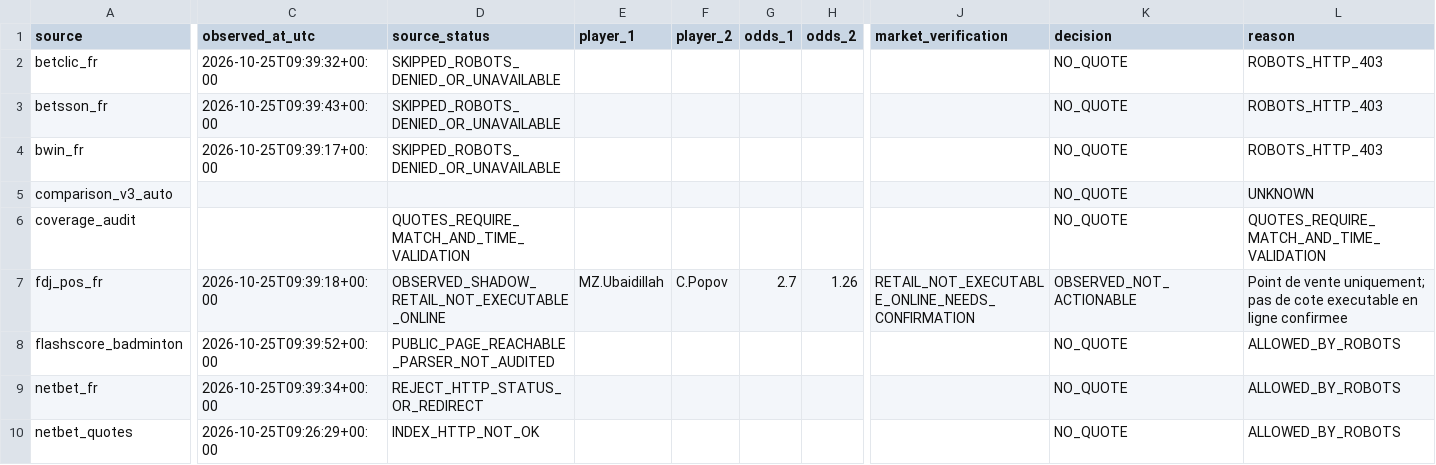
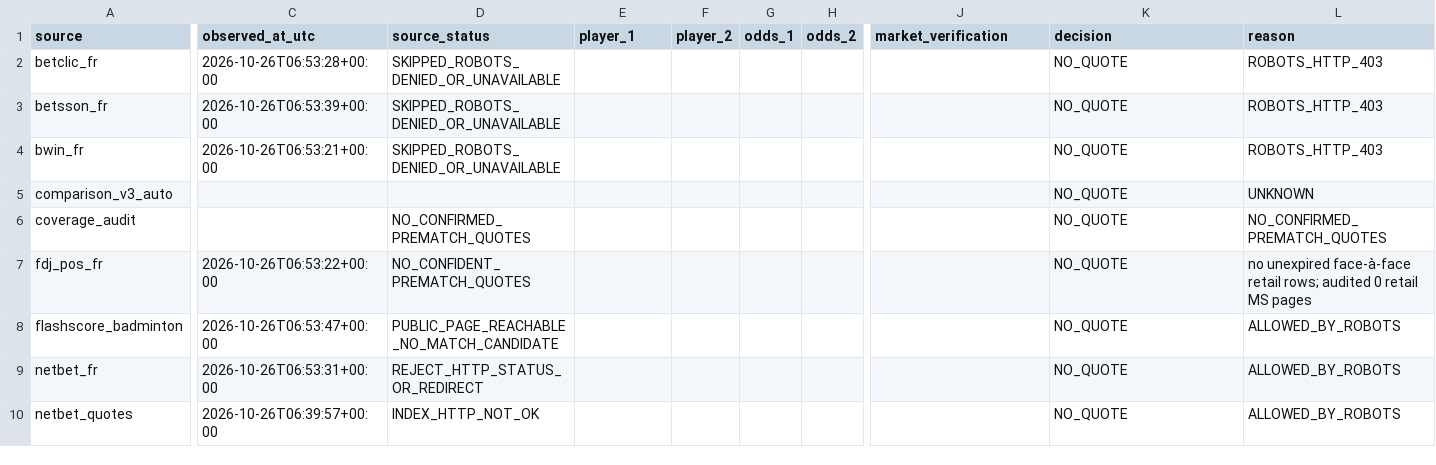
Before and after one commit to berangerbeato-cmd/badminton-lab, a CSV file: data/odds_shadow/quote_diagnostics.csv, drawn as a sheet; only a part is shown, gaps mark what is left out; the diff covers the shown part only; the diff names each change by its address in the sheet, - before the commit and + after, or states it on an @@ line.

```diff
--- a/data/odds_shadow/quote_diagnostics.csv
+++ b/data/odds_shadow/quote_diagnostics.csv
-C2 (observed_at_utc): 2026-10-25T09:39:32+00:00
+C2 (observed_at_utc): 2026-10-26T06:53:28+00:00
-C3 (observed_at_utc): 2026-10-25T09:39:43+00:00
+C3 (observed_at_utc): 2026-10-26T06:53:39+00:00
-C4 (observed_at_utc): 2026-10-25T09:39:17+00:00
+C4 (observed_at_utc): 2026-10-26T06:53:21+00:00
-D6 (source_status): QUOTES_REQUIRE_MATCH_AND_TIME_VALIDATION
+D6 (source_status): NO_CONFIRMED_PREMATCH_QUOTES
-L6 (reason): QUOTES_REQUIRE_MATCH_AND_TIME_VALIDATION
+L6 (reason): NO_CONFIRMED_PREMATCH_QUOTES
-C7 (observed_at_utc): 2026-10-25T09:39:18+00:00
+C7 (observed_at_utc): 2026-10-26T06:53:22+00:00
-D7 (source_status): OBSERVED_SHADOW_RETAIL_NOT_EXECUTABLE_ONLINE
+D7 (source_status): NO_CONFIDENT_PREMATCH_QUOTES
-E7 (player_1): MZ.Ubaidillah
+E7 (player_1): (empty)
-F7 (player_2): C.Popov
+F7 (player_2): (empty)
-G7 (odds_1): 2.7
+G7 (odds_1): (empty)
-H7 (odds_2): 1.26
+H7 (odds_2): (empty)
-J7 (market_verification): RETAIL_NOT_EXECUTABLE_ONLINE_NEEDS_CONFIRMATION
+J7 (market_verification): (empty)
-K7 (decision): OBSERVED_NOT_ACTIONABLE
+K7 (decision): NO_QUOTE
-L7 (reason): Point de vente uniquement; pas de cote executable en ligne confirmee
+L7 (reason): no unexpired face-à-face retail rows; audited 0 retail MS pages
-C8 (observed_at_utc): 2026-10-25T09:39:52+00:00
+C8 (observed_at_utc): 2026-10-26T06:53:47+00:00
-D8 (source_status): PUBLIC_PAGE_REACHABLE_PARSER_NOT_AUDITED
+D8 (source_status): PUBLIC_PAGE_REACHABLE_NO_MATCH_CANDIDATE
-C9 (observed_at_utc): 2026-10-25T09:39:34+00:00
+C9 (observed_at_utc): 2026-10-26T06:53:31+00:00
-C10 (observed_at_utc): 2026-10-25T09:26:29+00:00
+C10 (observed_at_utc): 2026-10-26T06:39:57+00:00
```
Also changed, not shown: 8 edited cells elsewhere in this file, 36 other files.
